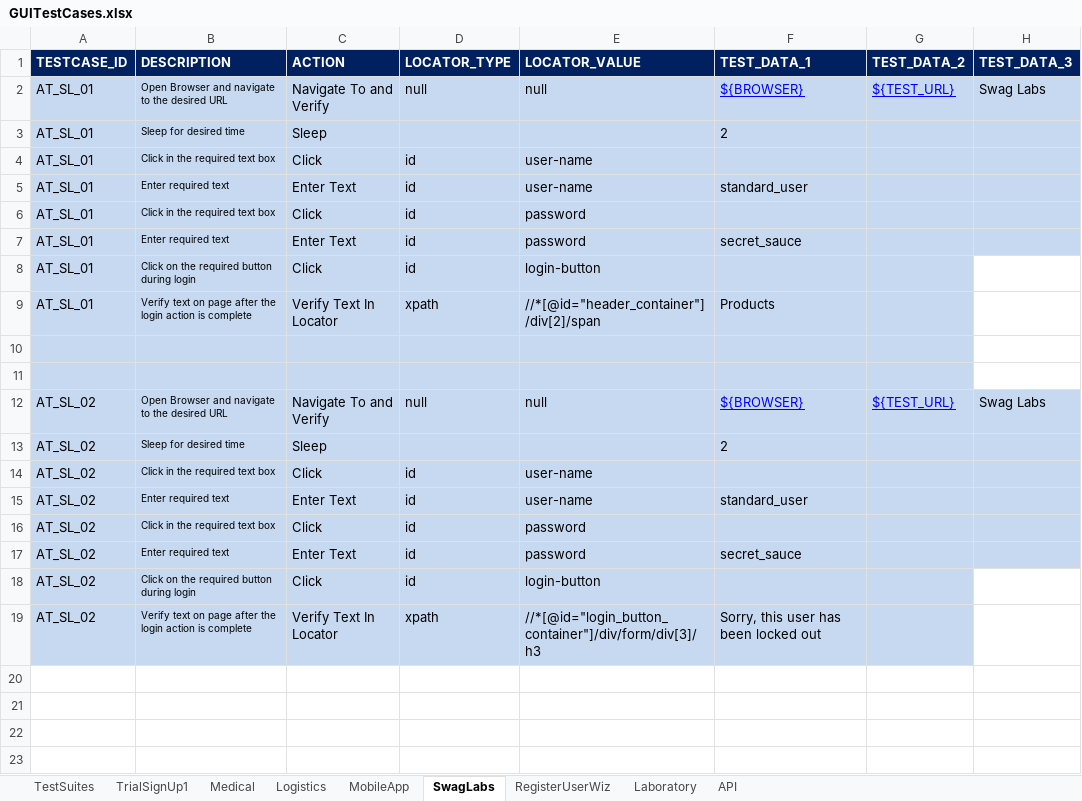
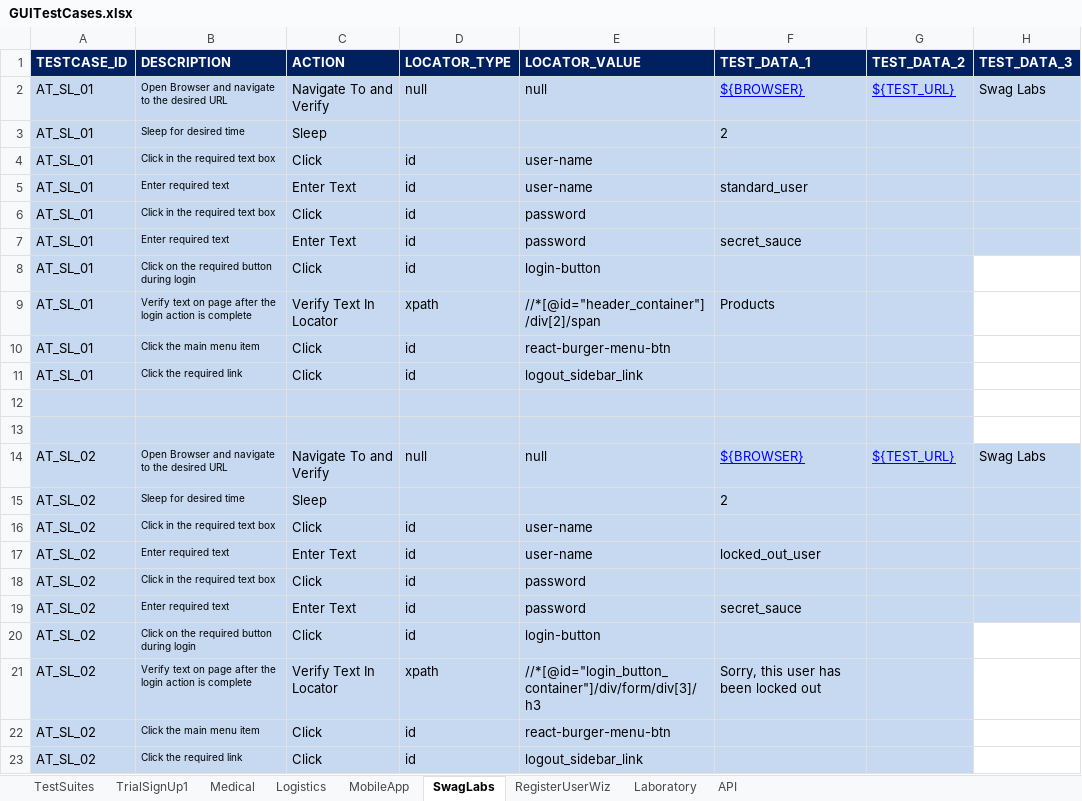
Before and after one commit to ManmeetChadha9/robotframeworktestautomation, an Excel workbook: website_tests/kdf/data/GUITestCases.xlsx, sheet SwagLabs, drawn as a sheet; values as stored, in another font and other column widths than the file's, no borders; addresses are those after the commit; the diff names each change by its address in the sheet, - before the commit and + after, or states it on an @@ line.

Commit message:
Edited GUITestCases XLS file to edit one test sheet

```diff
--- a/website_tests/kdf/data/GUITestCases.xlsx (sheet SwagLabs)
+++ b/website_tests/kdf/data/GUITestCases.xlsx (sheet SwagLabs)
+row 10: AT_SL_01 | Click the main menu item | Click | id | react-burger-menu-btn
+row 11: AT_SL_01 | Click the required link | Click | id | logout_sidebar_link
-F17 (TEST_DATA_1): standard_user
+F17 (TEST_DATA_1): locked_out_user
+row 22: AT_SL_02 | Click the main menu item | Click | id | react-burger-menu-btn
+row 23: AT_SL_02 | Click the required link | Click | id | logout_sidebar_link
```
